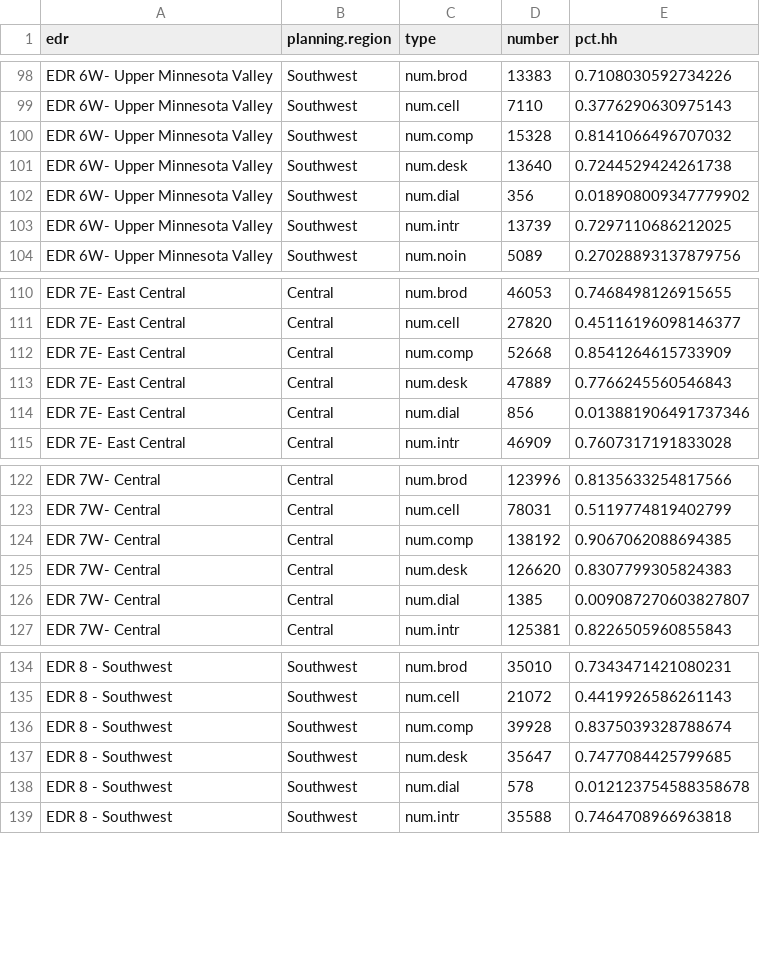
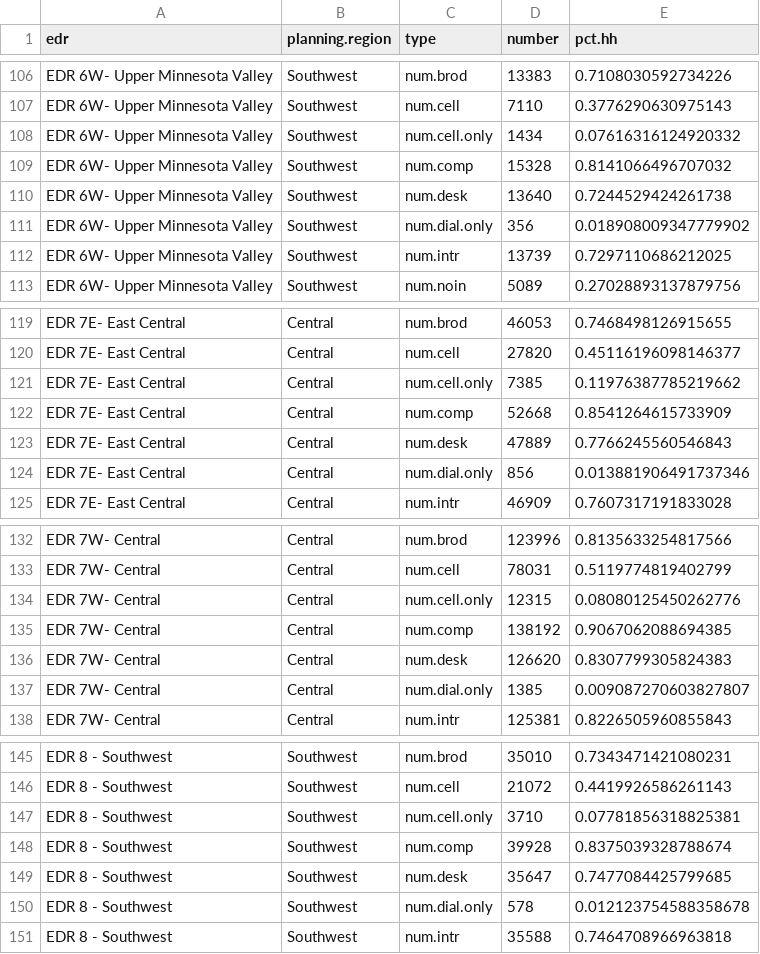
Before and after one commit to kellyasche/household-computer-internet, a CSV file: Data/Computer and internet/Master-computer-internet-2017-edr.csv, drawn as a sheet; only a part is shown, gaps mark what is left out; the diff covers the shown part only.

```diff
--- a/Data/Computer and internet/Master-computer-internet-2017-edr.csv
+++ b/Data/Computer and internet/Master-computer-internet-2017-edr.csv
@@ -99,5 +107,6 @@ EDR 6W- Upper Minnesota Valley,Southwest,num.brod,13383,0.7108030592734226
 EDR 6W- Upper Minnesota Valley,Southwest,num.cell,7110,0.3776290630975143
+EDR 6W- Upper Minnesota Valley,Southwest,num.cell.only,1434,0.07616316124920332
 EDR 6W- Upper Minnesota Valley,Southwest,num.comp,15328,0.8141066496707032
 EDR 6W- Upper Minnesota Valley,Southwest,num.desk,13640,0.7244529424261738
-EDR 6W- Upper Minnesota Valley,Southwest,num.dial,356,0.018908009347779902
+EDR 6W- Upper Minnesota Valley,Southwest,num.dial.only,356,0.018908009347779902
 EDR 6W- Upper Minnesota Valley,Southwest,num.intr,13739,0.7297110686212025
@@ -111,5 +120,6 @@ EDR 7E- East Central,Central,num.brod,46053,0.7468498126915655
 EDR 7E- East Central,Central,num.cell,27820,0.45116196098146377
+EDR 7E- East Central,Central,num.cell.only,7385,0.11976387785219662
 EDR 7E- East Central,Central,num.comp,52668,0.8541264615733909
 EDR 7E- East Central,Central,num.desk,47889,0.7766245560546843
-EDR 7E- East Central,Central,num.dial,856,0.013881906491737346
+EDR 7E- East Central,Central,num.dial.only,856,0.013881906491737346
 EDR 7E- East Central,Central,num.intr,46909,0.7607317191833028
@@ -123,5 +133,6 @@ EDR 7W- Central,Central,num.brod,123996,0.8135633254817566
 EDR 7W- Central,Central,num.cell,78031,0.5119774819402799
+EDR 7W- Central,Central,num.cell.only,12315,0.08080125450262776
 EDR 7W- Central,Central,num.comp,138192,0.9067062088694385
 EDR 7W- Central,Central,num.desk,126620,0.8307799305824383
-EDR 7W- Central,Central,num.dial,1385,0.009087270603827807
+EDR 7W- Central,Central,num.dial.only,1385,0.009087270603827807
 EDR 7W- Central,Central,num.intr,125381,0.8226505960855843
@@ -135,5 +146,6 @@ EDR 8 - Southwest,Southwest,num.brod,35010,0.7343471421080231
 EDR 8 - Southwest,Southwest,num.cell,21072,0.4419926586261143
+EDR 8 - Southwest,Southwest,num.cell.only,3710,0.07781856318825381
 EDR 8 - Southwest,Southwest,num.comp,39928,0.8375039328788674
 EDR 8 - Southwest,Southwest,num.desk,35647,0.7477084425799685
-EDR 8 - Southwest,Southwest,num.dial,578,0.012123754588358678
+EDR 8 - Southwest,Southwest,num.dial.only,578,0.012123754588358678
 EDR 8 - Southwest,Southwest,num.intr,35588,0.7464708966963818
```
Also changed, not shown: 9 added rows and 9 edited cells elsewhere in this file, Data/Computer and internet/Master-computer-internet-2017-county.csv, Data/Computer and internet/Master-computer-internet-2017-pr.csv, 32 other files.
